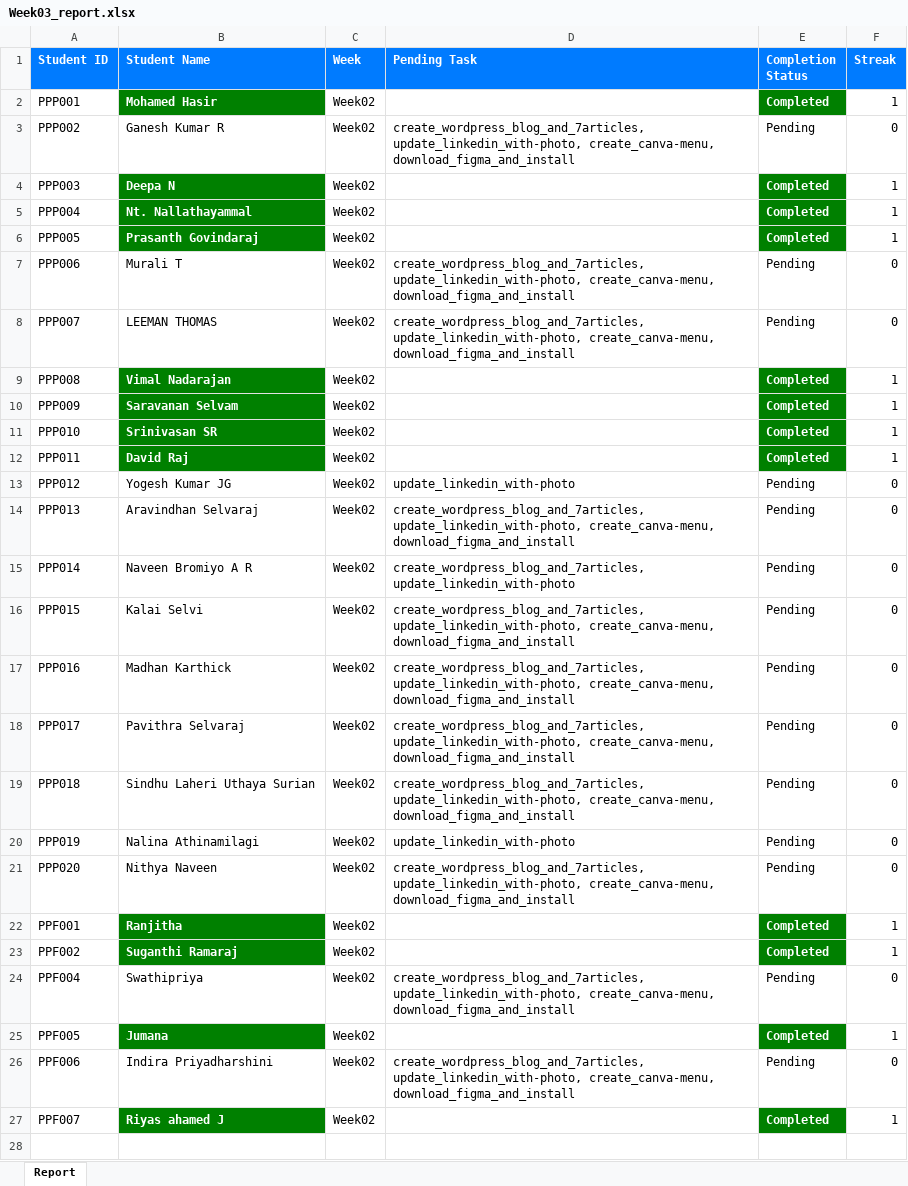
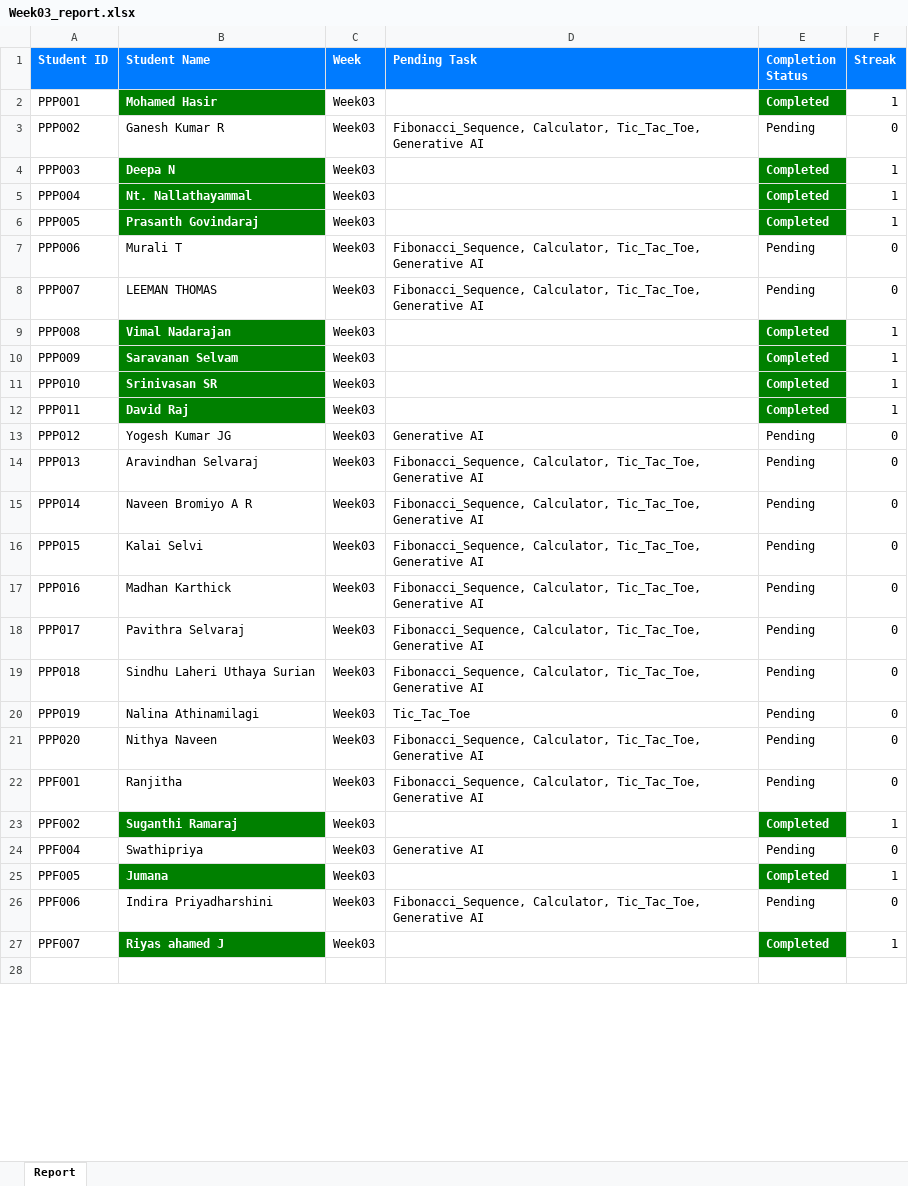
Before and after one commit to NeejaViju/StudentsReport, an Excel workbook: Reports/Week03_report.xlsx, sheet Report, drawn as a sheet; only a part is shown; values as stored, in another font and other column widths than the file's, no borders; the diff covers the shown part only; the diff names each change by its address in the sheet, - before the commit and + after, or states it on an @@ line.

```diff
--- a/Reports/Week03_report.xlsx (sheet Report)
+++ b/Reports/Week03_report.xlsx (sheet Report)
-C2:C27 (Week): Week02
+C2:C27 (Week): Week03
-D3 (Pending Task): create_wordpress_blog_and_7articles, update_linkedin_with-photo, create_canva-menu, download_figma_and_install
+D3 (Pending Task): Fibonacci_Sequence, Calculator, Tic_Tac_Toe, Generative AI
-D7:D8 (Pending Task): create_wordpress_blog_and_7articles, update_linkedin_with-photo, create_canva-menu, download_figma_and_install
+D7:D8 (Pending Task): Fibonacci_Sequence, Calculator, Tic_Tac_Toe, Generative AI
-D13 (Pending Task): update_linkedin_with-photo
+D13 (Pending Task): Generative AI
-D14 (Pending Task): create_wordpress_blog_and_7articles, update_linkedin_with-photo, create_canva-menu, download_figma_and_install
+D14 (Pending Task): Fibonacci_Sequence, Calculator, Tic_Tac_Toe, Generative AI
-D15 (Pending Task): create_wordpress_blog_and_7articles, update_linkedin_with-photo
+D15 (Pending Task): Fibonacci_Sequence, Calculator, Tic_Tac_Toe, Generative AI
-D16:D19 (Pending Task): create_wordpress_blog_and_7articles, update_linkedin_with-photo, create_canva-menu, download_figma_and_install
+D16:D19 (Pending Task): Fibonacci_Sequence, Calculator, Tic_Tac_Toe, Generative AI
-D20 (Pending Task): update_linkedin_with-photo
+D20 (Pending Task): Tic_Tac_Toe
-D21 (Pending Task): create_wordpress_blog_and_7articles, update_linkedin_with-photo, create_canva-menu, download_figma_and_install
+D21 (Pending Task): Fibonacci_Sequence, Calculator, Tic_Tac_Toe, Generative AI
@@ B22 fill: #008000 → none, bold: on → off, text colour: #FFFFFF → black @@
-D22 (Pending Task): (empty)
+D22 (Pending Task): Fibonacci_Sequence, Calculator, Tic_Tac_Toe, Generative AI
-E22 (Completion Status): Completed
+E22 (Completion Status): Pending
@@ E22 fill: #008000 → none, bold: on → off, text colour: #FFFFFF → black @@
-F22 (Streak): 1
+F22 (Streak): 0
-D24 (Pending Task): create_wordpress_blog_and_7articles, update_linkedin_with-photo, create_canva-menu, download_figma_and_install
+D24 (Pending Task): Generative AI
-D26 (Pending Task): create_wordpress_blog_and_7articles, update_linkedin_with-photo, create_canva-menu, download_figma_and_install
+D26 (Pending Task): Fibonacci_Sequence, Calculator, Tic_Tac_Toe, Generative AI
```
Also changed, not shown: 2 edited cells elsewhere in this sheet, Reports/Week02_report.xlsx, Reports/Week04_report.xlsx, 4 other files.
